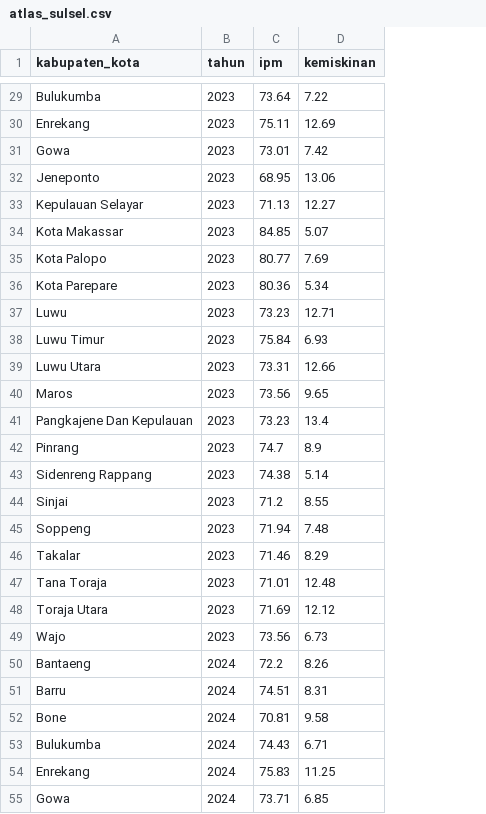
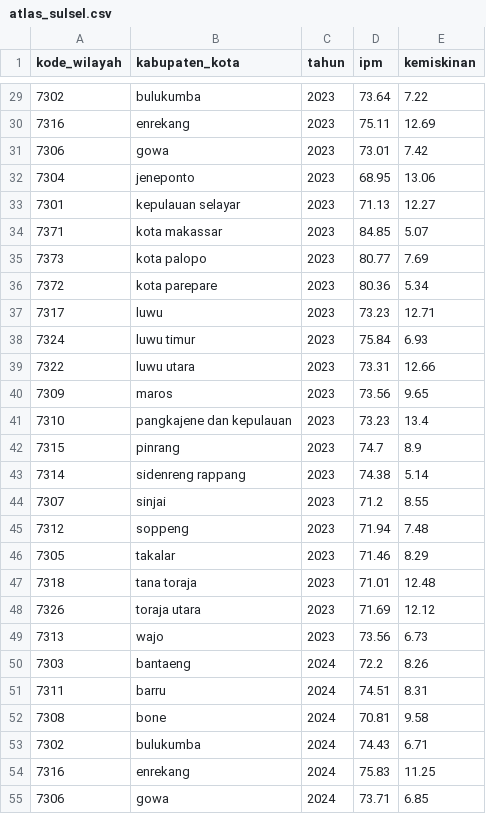
Before and after one commit to nathaniaoktaviag26h-oss/Atlas-Visual-Sulsel, a CSV file: data/data-bersih/atlas_sulsel.csv, drawn as a sheet; only a part is shown, gaps mark what is left out; addresses are those after the commit; the diff covers the shown part only; the diff names each change by its address in the sheet, - before the commit and + after, or states it on an @@ line.

```diff
--- a/data/data-bersih/atlas_sulsel.csv
+++ b/data/data-bersih/atlas_sulsel.csv
+column A (kode_wilayah), rows 29-55: 7302 | 7316 | 7306 | 7304 | 7301 | 7371 | 7373 | 7372 | 7317 | 7324 | 7322 | 7309 | 7310 | 7315 | 7314 | 7307 | 7312 | 7305 | 7318 | 7326 | 7313 | 7303 | 7311 | 7308 | 7302 | 7316 | 7306
-B29 (kabupaten_kota): Bulukumba
+B29 (kabupaten_kota): bulukumba
-B30 (kabupaten_kota): Enrekang
+B30 (kabupaten_kota): enrekang
-B31 (kabupaten_kota): Gowa
+B31 (kabupaten_kota): gowa
-B32 (kabupaten_kota): Jeneponto
+B32 (kabupaten_kota): jeneponto
-B33 (kabupaten_kota): Kepulauan Selayar
+B33 (kabupaten_kota): kepulauan selayar
-B34 (kabupaten_kota): Kota Makassar
+B34 (kabupaten_kota): kota makassar
-B35 (kabupaten_kota): Kota Palopo
+B35 (kabupaten_kota): kota palopo
-B36 (kabupaten_kota): Kota Parepare
+B36 (kabupaten_kota): kota parepare
-B37 (kabupaten_kota): Luwu
+B37 (kabupaten_kota): luwu
-B38 (kabupaten_kota): Luwu Timur
+B38 (kabupaten_kota): luwu timur
-B39 (kabupaten_kota): Luwu Utara
+B39 (kabupaten_kota): luwu utara
-B40 (kabupaten_kota): Maros
+B40 (kabupaten_kota): maros
-B41 (kabupaten_kota): Pangkajene Dan Kepulauan
+B41 (kabupaten_kota): pangkajene dan kepulauan
-B42 (kabupaten_kota): Pinrang
+B42 (kabupaten_kota): pinrang
-B43 (kabupaten_kota): Sidenreng Rappang
+B43 (kabupaten_kota): sidenreng rappang
-B44 (kabupaten_kota): Sinjai
+B44 (kabupaten_kota): sinjai
-B45 (kabupaten_kota): Soppeng
+B45 (kabupaten_kota): soppeng
-B46 (kabupaten_kota): Takalar
+B46 (kabupaten_kota): takalar
-B47 (kabupaten_kota): Tana Toraja
+B47 (kabupaten_kota): tana toraja
-B48 (kabupaten_kota): Toraja Utara
+B48 (kabupaten_kota): toraja utara
-B49 (kabupaten_kota): Wajo
+B49 (kabupaten_kota): wajo
-B50 (kabupaten_kota): Bantaeng
+B50 (kabupaten_kota): bantaeng
-B51 (kabupaten_kota): Barru
+B51 (kabupaten_kota): barru
-B52 (kabupaten_kota): Bone
+B52 (kabupaten_kota): bone
-B53 (kabupaten_kota): Bulukumba
+B53 (kabupaten_kota): bulukumba
-B54 (kabupaten_kota): Enrekang
+B54 (kabupaten_kota): enrekang
-B55 (kabupaten_kota): Gowa
+B55 (kabupaten_kota): gowa
```
Also changed, not shown: 45 edited cells elsewhere in this file, 2 other files.
